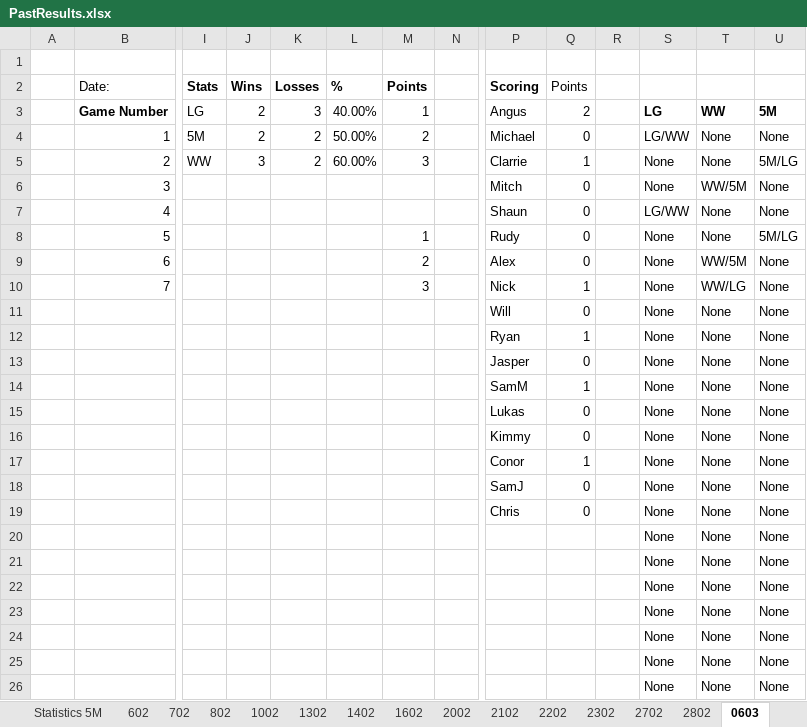
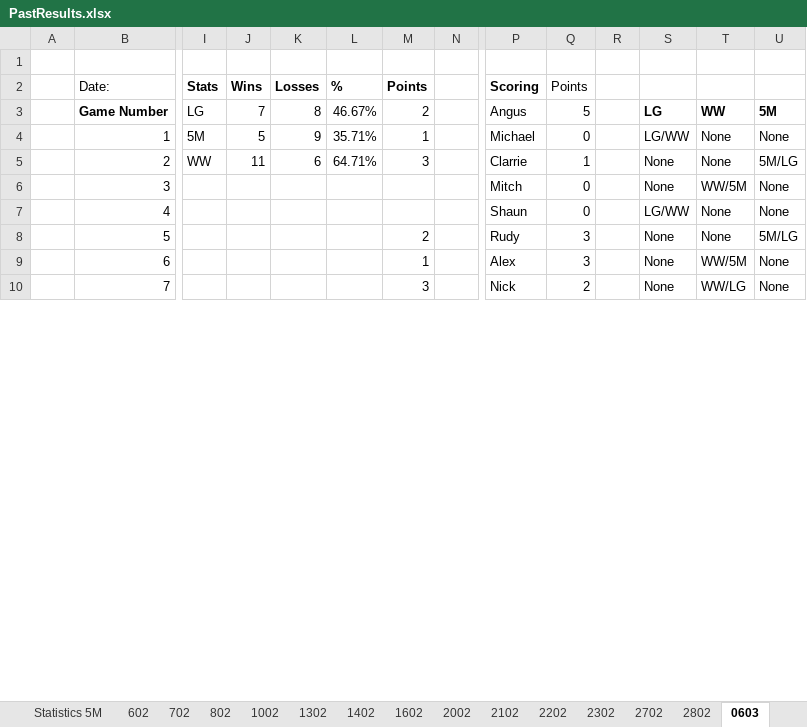
Before and after one commit to DETERMINATOR20/basketballrepo, an Excel workbook: PastResults.xlsx, sheet 0603, drawn as a sheet; only a part is shown, gaps mark what is left out; values as stored, in another font and other column widths than the file's, no borders; removed rows and columns are numbered as before the commit, all else as after; rows hold the shown columns only; the diff covers the shown part only; the diff names each change by its address in the sheet, - before the commit and + after, or states it on an @@ line.

```diff
--- a/PastResults.xlsx (sheet 0603)
+++ b/PastResults.xlsx (sheet 0603)
-J3 (Wins): 2
+J3 (Wins): 7
-K3 (Losses): 3
+K3 (Losses): 8
-L3 (%): 40.00%
+L3 (%): 46.67%
-M3 (Points): 1
+M3 (Points): 2
-Q3 (Points): 2
+Q3 (Points): 5
-J4 (Wins): 2
+J4 (Wins): 5
-K4 (Losses): 2
+K4 (Losses): 9
-L4 (%): 50.00%
+L4 (%): 35.71%
-M4 (Points): 2
+M4 (Points): 1
-J5 (Wins): 3
+J5 (Wins): 11
-K5 (Losses): 2
+K5 (Losses): 6
-L5 (%): 60.00%
+L5 (%): 64.71%
-M8 (Points): 1
+M8 (Points): 2
-Q8:Q9 (Points): 0
+Q8:Q9 (Points): 3
-M9 (Points): 2
+M9 (Points): 1
-Q10 (Points): 1
+Q10 (Points): 2
-row 11:  |  |  |  |  |  |  |  | Will | 0 |  | None | None | None
-row 12:  |  |  |  |  |  |  |  | Ryan | 1 |  | None | None | None
-row 13:  |  |  |  |  |  |  |  | Jasper | 0 |  | None | None | None
-row 14:  |  |  |  |  |  |  |  | SamM | 1 |  | None | None | None
-row 15:  |  |  |  |  |  |  |  | Lukas | 0 |  | None | None | None
-row 16:  |  |  |  |  |  |  |  | Kimmy | 0 |  | None | None | None
-row 17:  |  |  |  |  |  |  |  | Conor | 1 |  | None | None | None
-row 18:  |  |  |  |  |  |  |  | SamJ | 0 |  | None | None | None
-row 19:  |  |  |  |  |  |  |  | Chris | 0 |  | None | None | None
-row 20:  |  |  |  |  |  |  |  |  |  |  | None | None | None
-row 21:  |  |  |  |  |  |  |  |  |  |  | None | None | None
-row 22:  |  |  |  |  |  |  |  |  |  |  | None | None | None
-row 23:  |  |  |  |  |  |  |  |  |  |  | None | None | None
-row 24:  |  |  |  |  |  |  |  |  |  |  | None | None | None
-row 25:  |  |  |  |  |  |  |  |  |  |  | None | None | None
-row 26:  |  |  |  |  |  |  |  |  |  |  | None | None | None
```
Also changed, not shown: 16 added rows elsewhere in this sheet, sheet Stats Global, sheet Statistics WW, sheet Statistics LG, sheet Statistics 5M, formulas that keep their value, charts or pictures, Backup.xlsx, output.xlsx, 4 other files.
